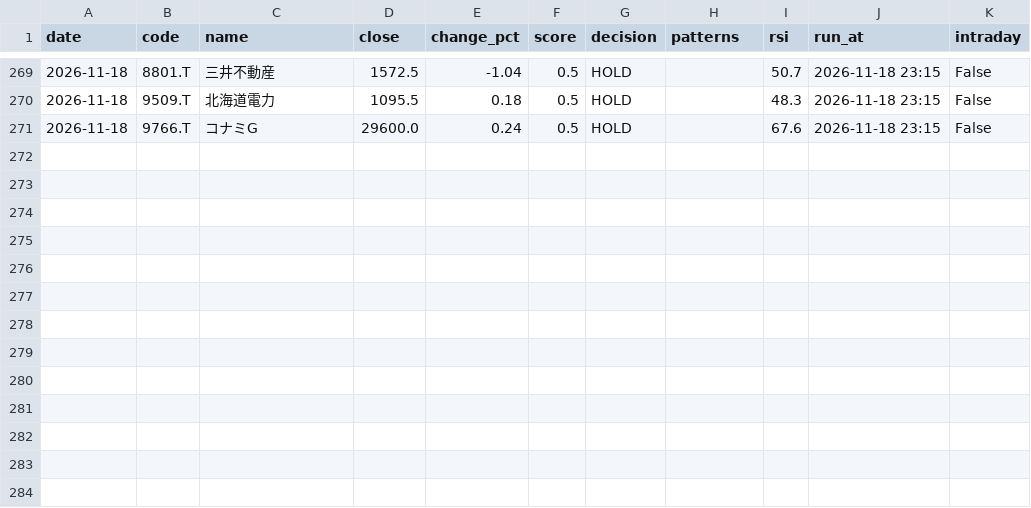
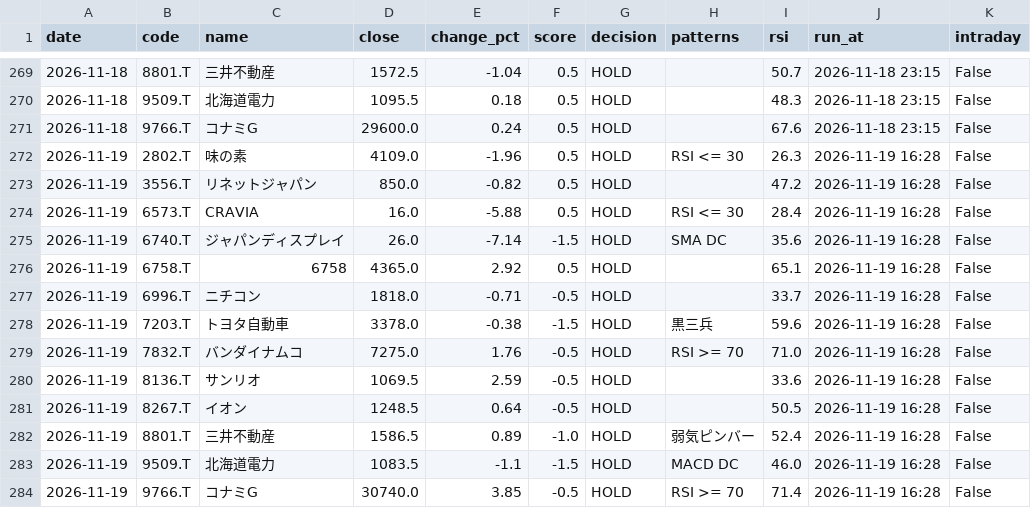
Before and after one commit to stock-bot-user64/stock-signal-ct64, a CSV file: data/history.csv, drawn as a sheet; only a part is shown, gaps mark what is left out.

```diff
--- a/data/history.csv
+++ b/data/history.csv
@@ -271 +271,14 @@
 2026-11-18,9766.T,コナミG,29600.0,0.24,0.5,HOLD,,67.6,2026-11-18 23:15,False
+2026-11-19,2802.T,味の素,4109.0,-1.96,0.5,HOLD,RSI <= 30,26.3,2026-11-19 16:28,False
+2026-11-19,3556.T,リネットジャパン,850.0,-0.82,0.5,HOLD,,47.2,2026-11-19 16:28,False
+2026-11-19,6573.T,CRAVIA,16.0,-5.88,0.5,HOLD,RSI <= 30,28.4,2026-11-19 16:28,False
+2026-11-19,6740.T,ジャパンディスプレイ,26.0,-7.14,-1.5,HOLD,SMA DC,35.6,2026-11-19 16:28,False
+2026-11-19,6758.T,6758,4365.0,2.92,0.5,HOLD,,65.1,2026-11-19 16:28,False
+2026-11-19,6996.T,ニチコン,1818.0,-0.71,-0.5,HOLD,,33.7,2026-11-19 16:28,False
+2026-11-19,7203.T,トヨタ自動車,3378.0,-0.38,-1.5,HOLD,黒三兵,59.6,2026-11-19 16:28,False
+2026-11-19,7832.T,バンダイナムコ,7275.0,1.76,-0.5,HOLD,RSI >= 70,71.0,2026-11-19 16:28,False
+2026-11-19,8136.T,サンリオ,1069.5,2.59,-0.5,HOLD,,33.6,2026-11-19 16:28,False
+2026-11-19,8267.T,イオン,1248.5,0.64,-0.5,HOLD,,50.5,2026-11-19 16:28,False
+2026-11-19,8801.T,三井不動産,1586.5,0.89,-1.0,HOLD,弱気ピンバー,52.4,2026-11-19 16:28,False
+2026-11-19,9509.T,北海道電力,1083.5,-1.1,-1.5,HOLD,MACD DC,46.0,2026-11-19 16:28,False
+2026-11-19,9766.T,コナミG,30740.0,3.85,-0.5,HOLD,RSI >= 70,71.4,2026-11-19 16:28,False
```
Also changed, not shown: 2 other files.
